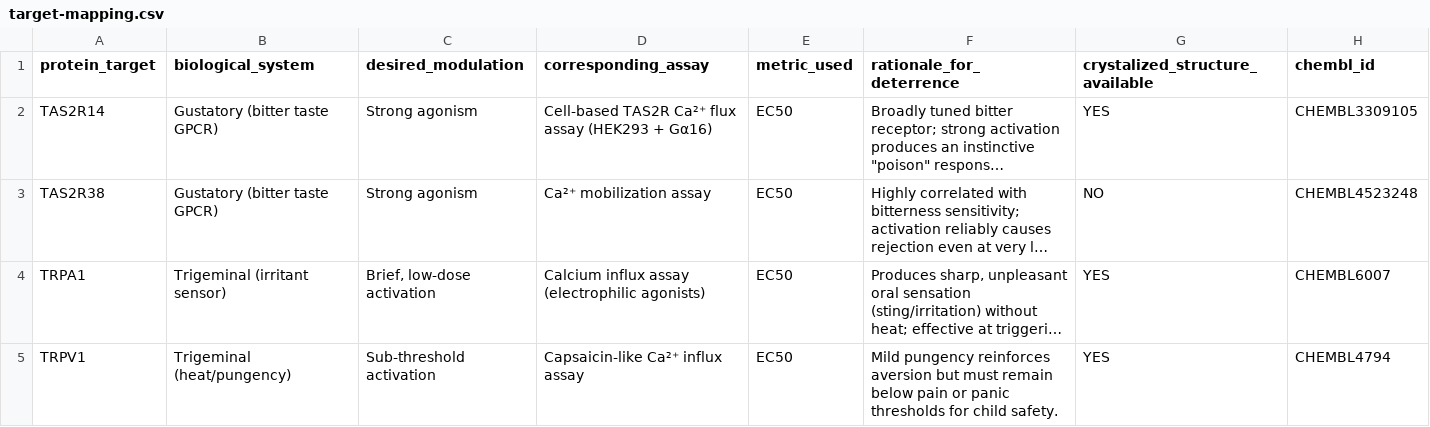
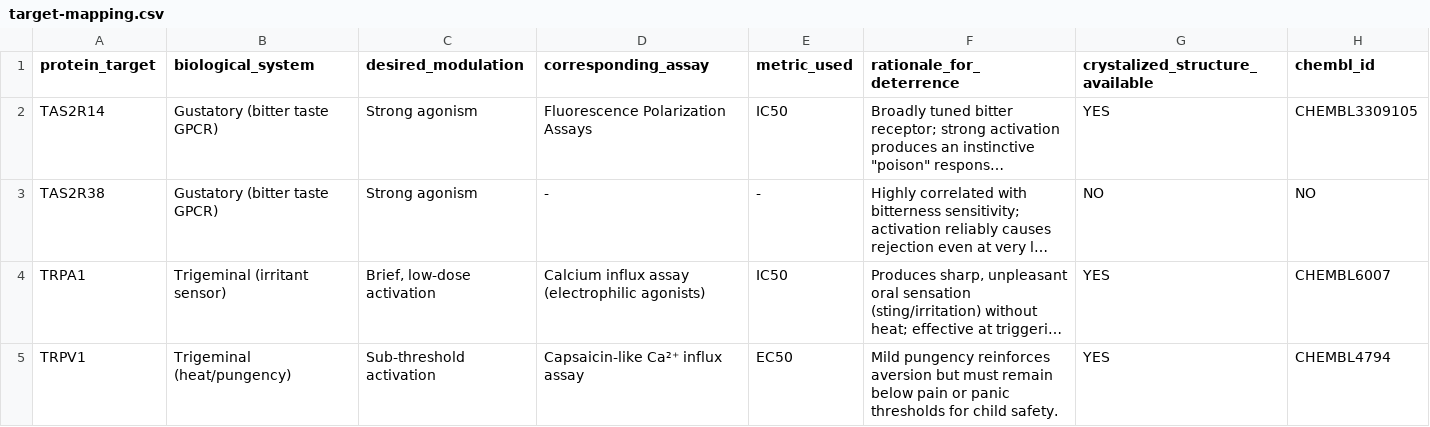
Before and after one commit to Zeira-AI/workflow-data, a CSV file: public/data/ferrero/target-mapping.csv, drawn as a sheet; long unchanged cells end in …; the diff names each change by its address in the sheet, - before the commit and + after, or states it on an @@ line.

Commit message:
fix: ferrero mock data

```diff
--- a/public/data/ferrero/target-mapping.csv
+++ b/public/data/ferrero/target-mapping.csv
-D2 (corresponding_assay): Cell-based TAS2R Ca²⁺ flux assay (HEK293 + Gα16)
+D2 (corresponding_assay): Fluorescence Polarization Assays
-E2 (metric_used): EC50
+E2 (metric_used): IC50
-D3 (corresponding_assay): Ca²⁺ mobilization assay
+D3 (corresponding_assay): -
-E3 (metric_used): EC50
+E3 (metric_used): -
-H3 (chembl_id): CHEMBL4523248
+H3 (chembl_id): NO
-E4 (metric_used): EC50
+E4 (metric_used): IC50
```
Also changed, not shown: 2 other files.
